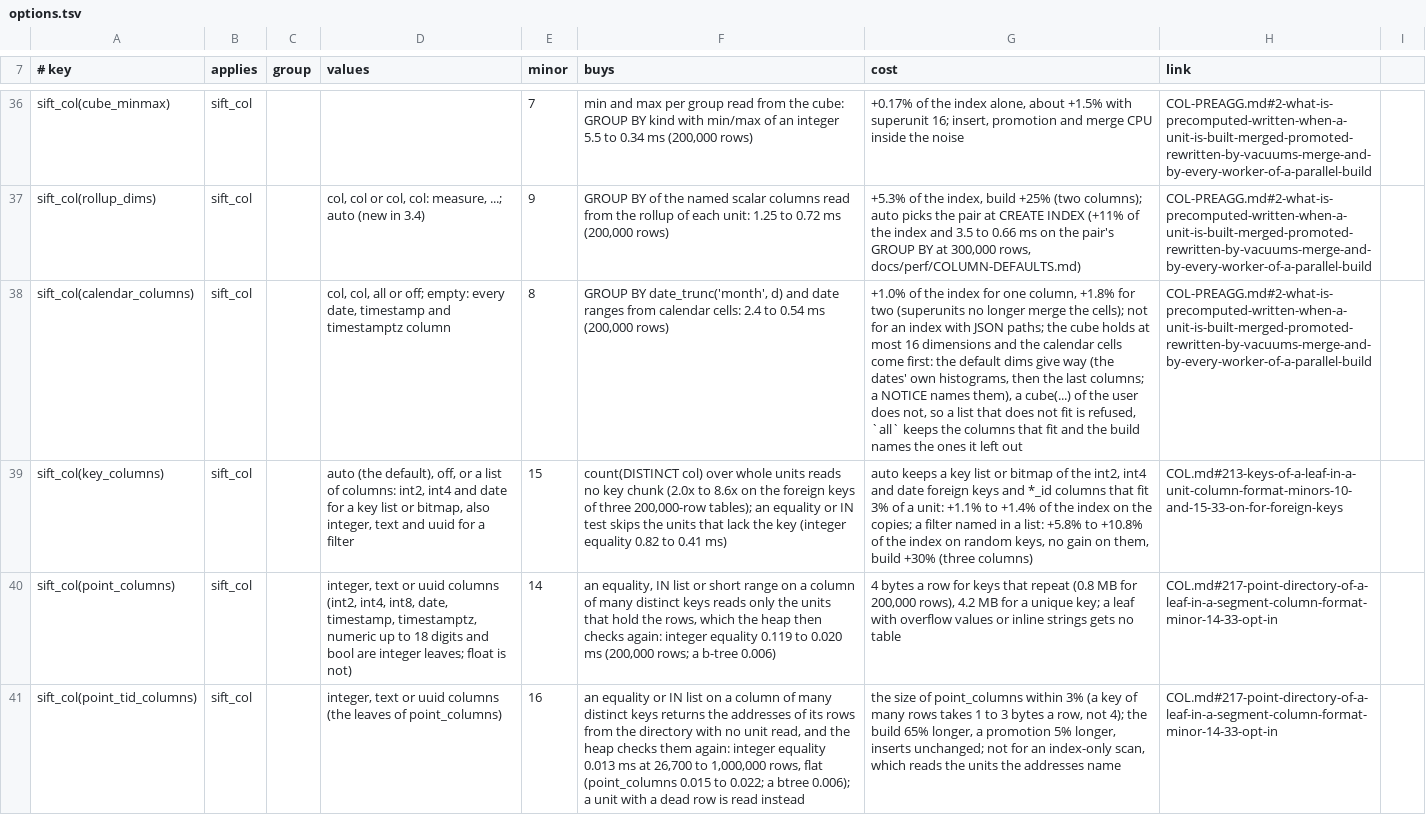
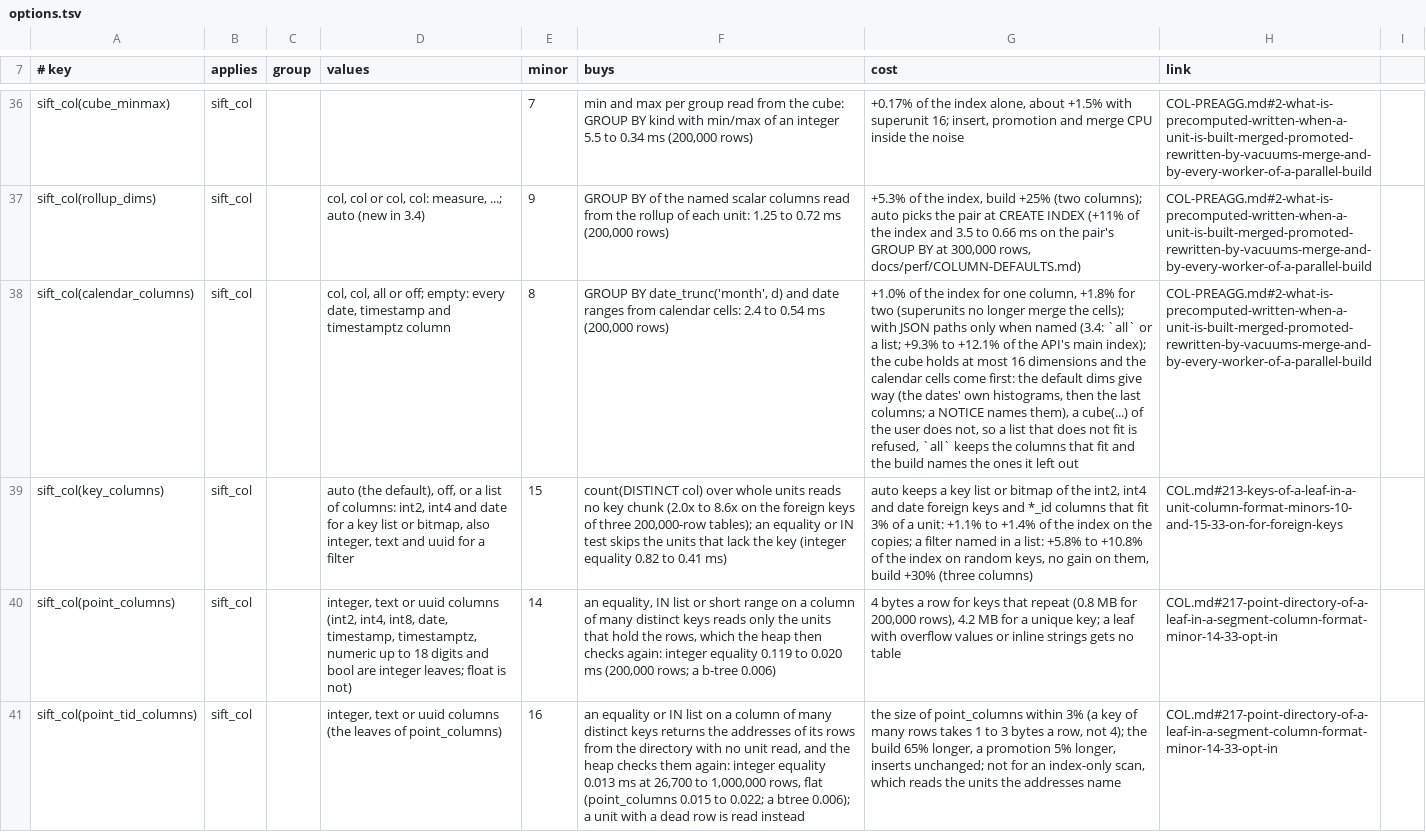
Before and after one commit to brauliobo/pg_sift, a TSV file: docs/options.tsv, drawn as a sheet; only a part is shown, gaps mark what is left out; the diff names each change by its address in the sheet, - before the commit and + after, or states it on an @@ line.

```diff
--- a/docs/options.tsv
+++ b/docs/options.tsv
-G38 (cost): …the cells); not for an index with JSON paths; the cube…
+G38 (cost): …the cells); with JSON paths only when named (3.4: `all` or a list; +9.3% to +12.1% of the API's main index); the cube…
```
Also changed, not shown: 17 other files.
